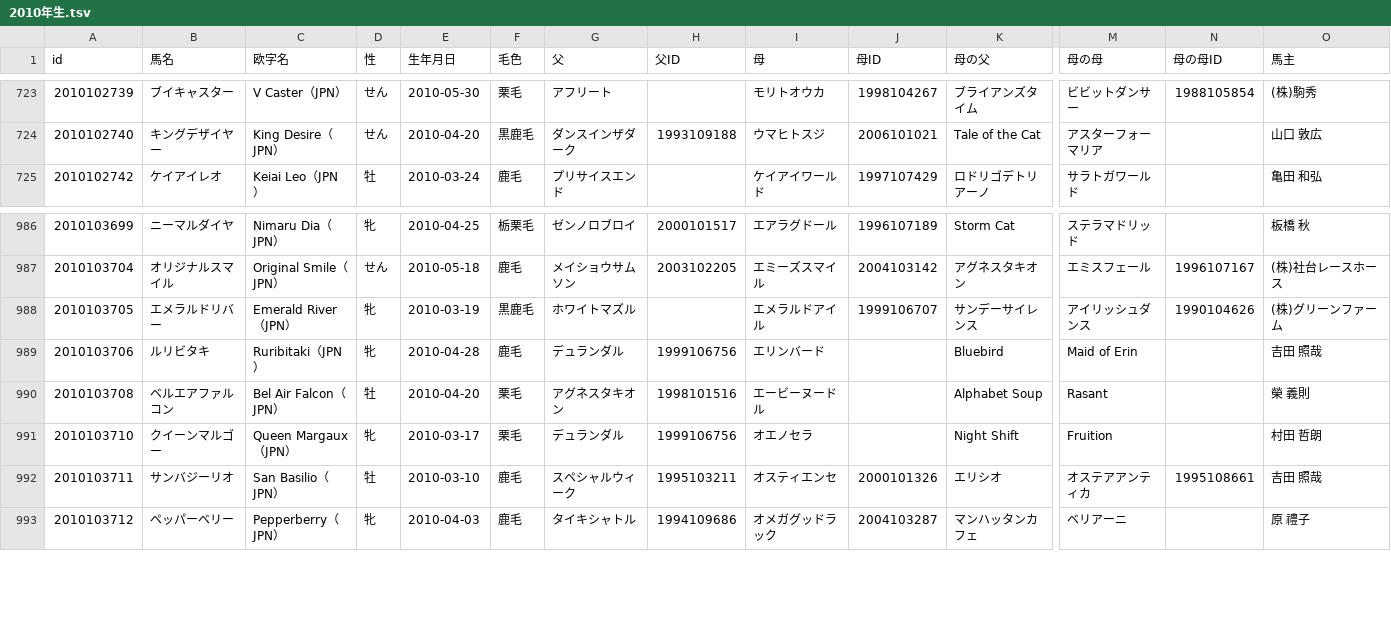
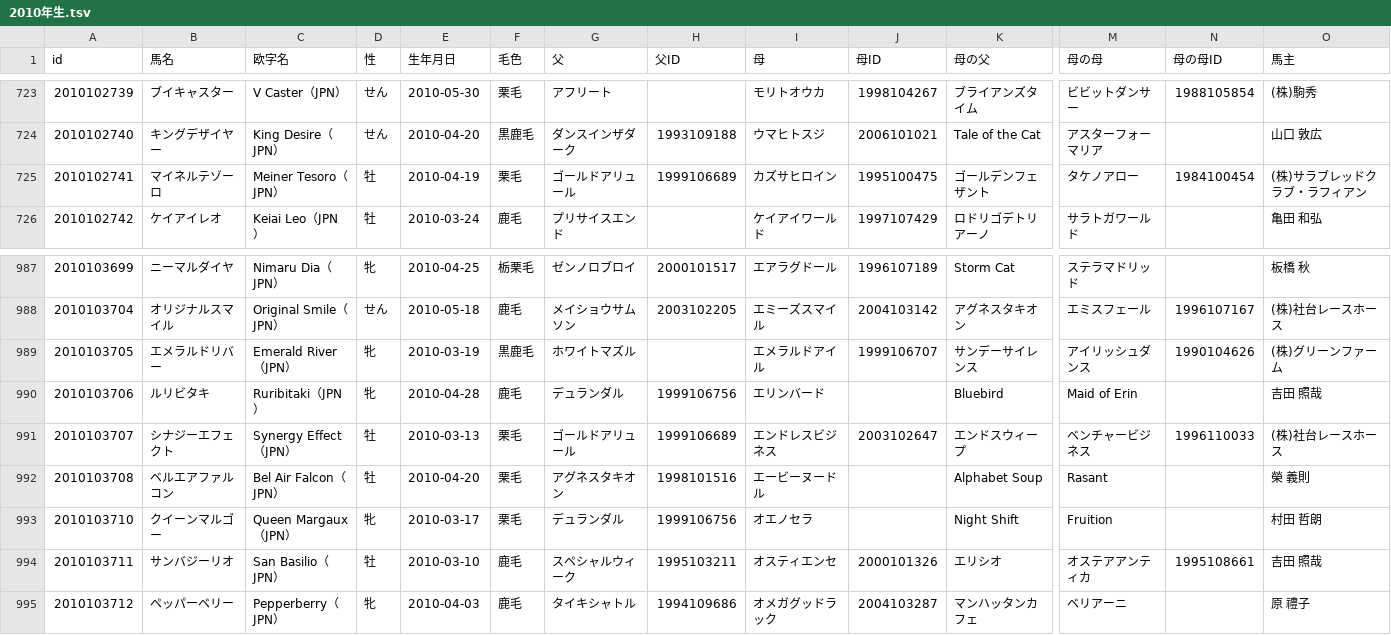
Before and after one commit to kotabish11-debug/KEIBA, a TSV file: 馬情報/馬DB/競走馬/2010年生.tsv, drawn as a sheet; only a part is shown, gaps mark what is left out; rows hold the shown columns only; the diff names each change by its address in the sheet, - before the commit and + after, or states it on an @@ line.

```diff
--- a/馬情報/馬DB/競走馬/2010年生.tsv
+++ b/馬情報/馬DB/競走馬/2010年生.tsv
+row 725: 2010102741 | マイネルテゾーロ | Meiner Tesoro（JPN） | 牡 | 2010-04-19 | 栗毛 | ゴールドアリュール | 1999106689 | カズサヒロイン | 1995100475 | ゴールデンフェザント | タケノアロー | 1984100454 | (株)サラブレッドクラブ・ラフィアン
+row 991: 2010103707 | シナジーエフェクト | Synergy Effect（JPN） | 牡 | 2010-03-13 | 栗毛 | ゴールドアリュール | 1999106689 | エンドレスビジネス | 2003102647 | エンドスウィープ | ベンチャービジネス | 1996110033 | (株)社台レースホース
```
Also changed, not shown: 馬情報/馬DB/競走馬/2003年生.tsv, 馬情報/馬DB/競走馬/2004年生.tsv, 21 other files.
